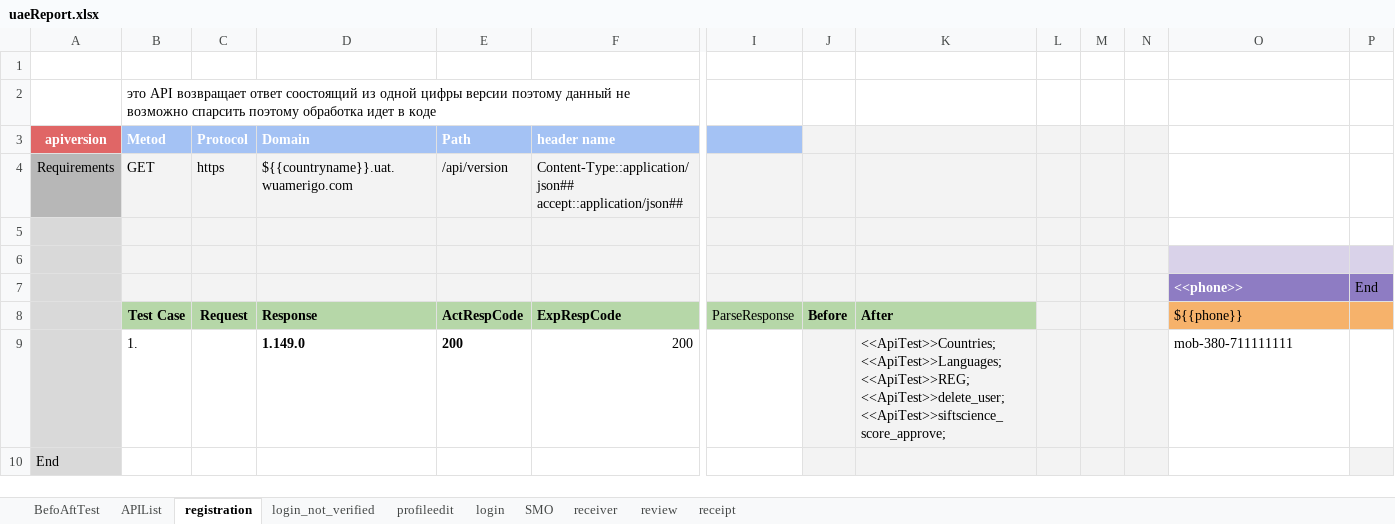
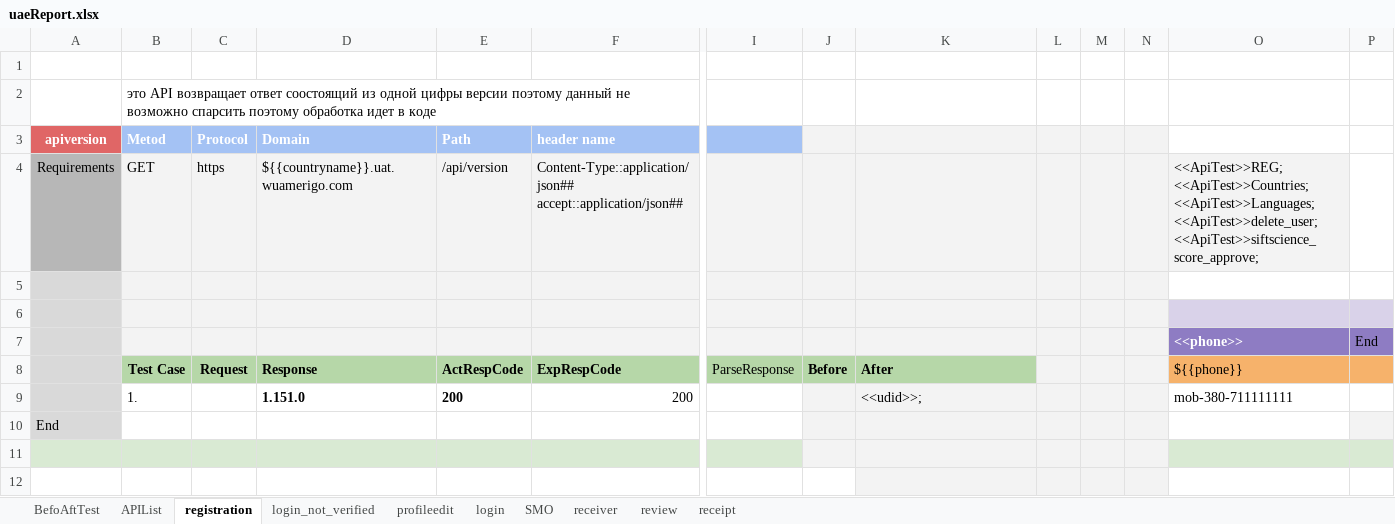
Before and after one commit to alekseymerzlyakov/control, an Excel workbook: Report/uaeReport.xlsx, sheet registration, drawn as a sheet; only a part is shown, gaps mark what is left out; the shorter side is filled out with more unchanged rows; values as stored, in another font and other column widths than the file's, no borders; charts and pictures not drawn; rows hold the shown columns only; ↵ is a line break in a cell; the diff covers the shown part only; the diff names each change by its address in the sheet, - before the commit and + after, or states it on an @@ line.

```diff
--- a/Report/uaeReport.xlsx (sheet registration)
+++ b/Report/uaeReport.xlsx (sheet registration)
-O4: (empty)
+O4: <<ApiTest>>REG; ↵ <<ApiTest>>Countries; ↵ <<ApiTest>>Languages; ↵ <<ApiTest>>delete_user; ↵ <<ApiTest>>siftscience_score_approve;
-O4 fill: none
+O4 fill: #F3F3F3
-D9: 1.149.0
+D9: 1.151.0
-K9: <<ApiTest>>Countries; ↵ <<ApiTest>>Languages; ↵ <<ApiTest>>REG; ↵ <<ApiTest>>delete_user; ↵ <<ApiTest>>siftscience_score_approve;
+K9: <<udid>>;
+row 10: End
+row 11: (empty)
+row 12: (empty)
```
Also changed, not shown: 33 added rows, 16 removed rows, 7 edited cells and cell formats elsewhere in this sheet, sheet profileedit, sheet review, sheet login_not_verified, sheet BefoAftTest, sheet SMO, sheet login, 2 more sheets, APP/uae.xlsx, 7 other files.
